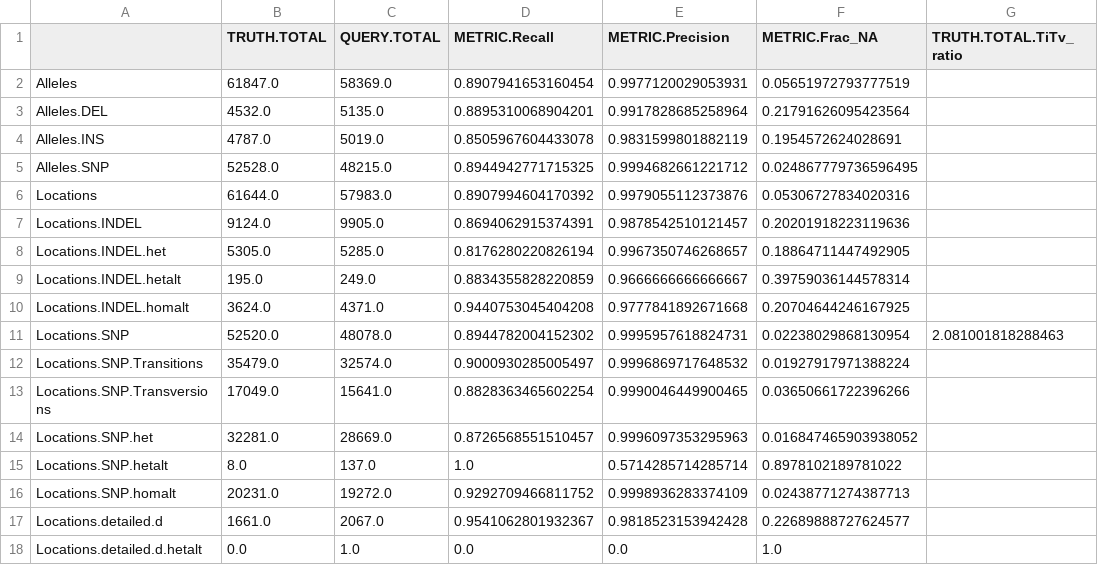
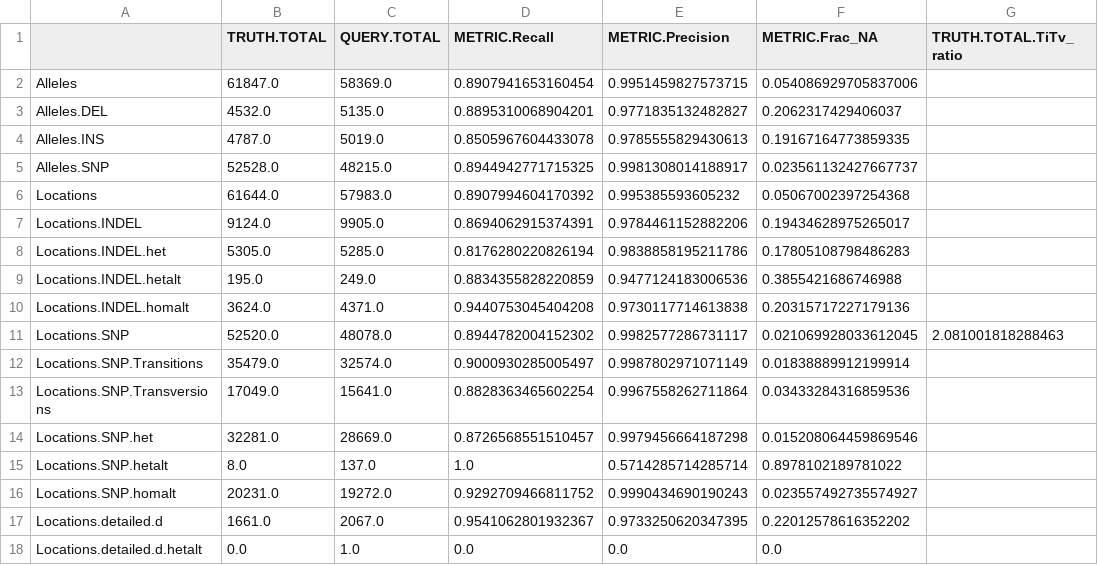
Before and after one commit to Illumina/hap.py, a CSV file: example/happy/expected.pass.summary.csv, drawn as a sheet; only a part is shown; the diff covers the shown part only; the diff names each change by its address in the sheet, - before the commit and + after, or states it on an @@ line.

```diff
--- a/example/happy/expected.pass.summary.csv
+++ b/example/happy/expected.pass.summary.csv
-E2 (METRIC.Precision): 0.9977120029053931
+E2 (METRIC.Precision): 0.9951459827573715
-F2 (METRIC.Frac_NA): 0.05651972793777519
+F2 (METRIC.Frac_NA): 0.054086929705837006
-E3 (METRIC.Precision): 0.9917828685258964
+E3 (METRIC.Precision): 0.9771835132482827
-F3 (METRIC.Frac_NA): 0.21791626095423564
+F3 (METRIC.Frac_NA): 0.2062317429406037
-E4 (METRIC.Precision): 0.9831599801882119
+E4 (METRIC.Precision): 0.9785555829430613
-F4 (METRIC.Frac_NA): 0.1954572624028691
+F4 (METRIC.Frac_NA): 0.19167164773859335
-E5 (METRIC.Precision): 0.9994682661221712
+E5 (METRIC.Precision): 0.9981308014188917
-F5 (METRIC.Frac_NA): 0.024867779736596495
+F5 (METRIC.Frac_NA): 0.023561132427667737
-E6 (METRIC.Precision): 0.9979055112373876
+E6 (METRIC.Precision): 0.995385593605232
-F6 (METRIC.Frac_NA): 0.05306727834020316
+F6 (METRIC.Frac_NA): 0.05067002397254368
-E7 (METRIC.Precision): 0.9878542510121457
+E7 (METRIC.Precision): 0.9784461152882206
-F7 (METRIC.Frac_NA): 0.20201918223119636
+F7 (METRIC.Frac_NA): 0.19434628975265017
-E8 (METRIC.Precision): 0.9967350746268657
+E8 (METRIC.Precision): 0.9838858195211786
-F8 (METRIC.Frac_NA): 0.18864711447492905
+F8 (METRIC.Frac_NA): 0.17805108798486283
-E9 (METRIC.Precision): 0.9666666666666667
+E9 (METRIC.Precision): 0.9477124183006536
-F9 (METRIC.Frac_NA): 0.39759036144578314
+F9 (METRIC.Frac_NA): 0.3855421686746988
-E10 (METRIC.Precision): 0.9777841892671668
+E10 (METRIC.Precision): 0.9730117714613838
-F10 (METRIC.Frac_NA): 0.20704644246167925
+F10 (METRIC.Frac_NA): 0.20315717227179136
-E11 (METRIC.Precision): 0.9995957618824731
+E11 (METRIC.Precision): 0.9982577286731117
-F11 (METRIC.Frac_NA): 0.02238029868130954
+F11 (METRIC.Frac_NA): 0.021069928033612045
-E12 (METRIC.Precision): 0.9996869717648532
+E12 (METRIC.Precision): 0.9987802971071149
-F12 (METRIC.Frac_NA): 0.01927917971388224
+F12 (METRIC.Frac_NA): 0.01838889912199914
-E13 (METRIC.Precision): 0.9990046449900465
+E13 (METRIC.Precision): 0.9967558262711864
-F13 (METRIC.Frac_NA): 0.03650661722396266
+F13 (METRIC.Frac_NA): 0.03433284316859536
-E14 (METRIC.Precision): 0.9996097353295963
+E14 (METRIC.Precision): 0.9979456664187298
-F14 (METRIC.Frac_NA): 0.016847465903938052
+F14 (METRIC.Frac_NA): 0.015208064459869546
-E16 (METRIC.Precision): 0.9998936283374109
+E16 (METRIC.Precision): 0.9990434690190243
-F16 (METRIC.Frac_NA): 0.02438771274387713
+F16 (METRIC.Frac_NA): 0.023557492735574927
-E17 (METRIC.Precision): 0.9818523153942428
+E17 (METRIC.Precision): 0.9733250620347395
-F17 (METRIC.Frac_NA): 0.22689888727624577
+F17 (METRIC.Frac_NA): 0.22012578616352202
-F18 (METRIC.Frac_NA): 1.0
+F18 (METRIC.Frac_NA): 0.0
```
Also changed, not shown: 29 edited cells elsewhere in this file, example/happy/expected.summary.csv, 2 other files.
